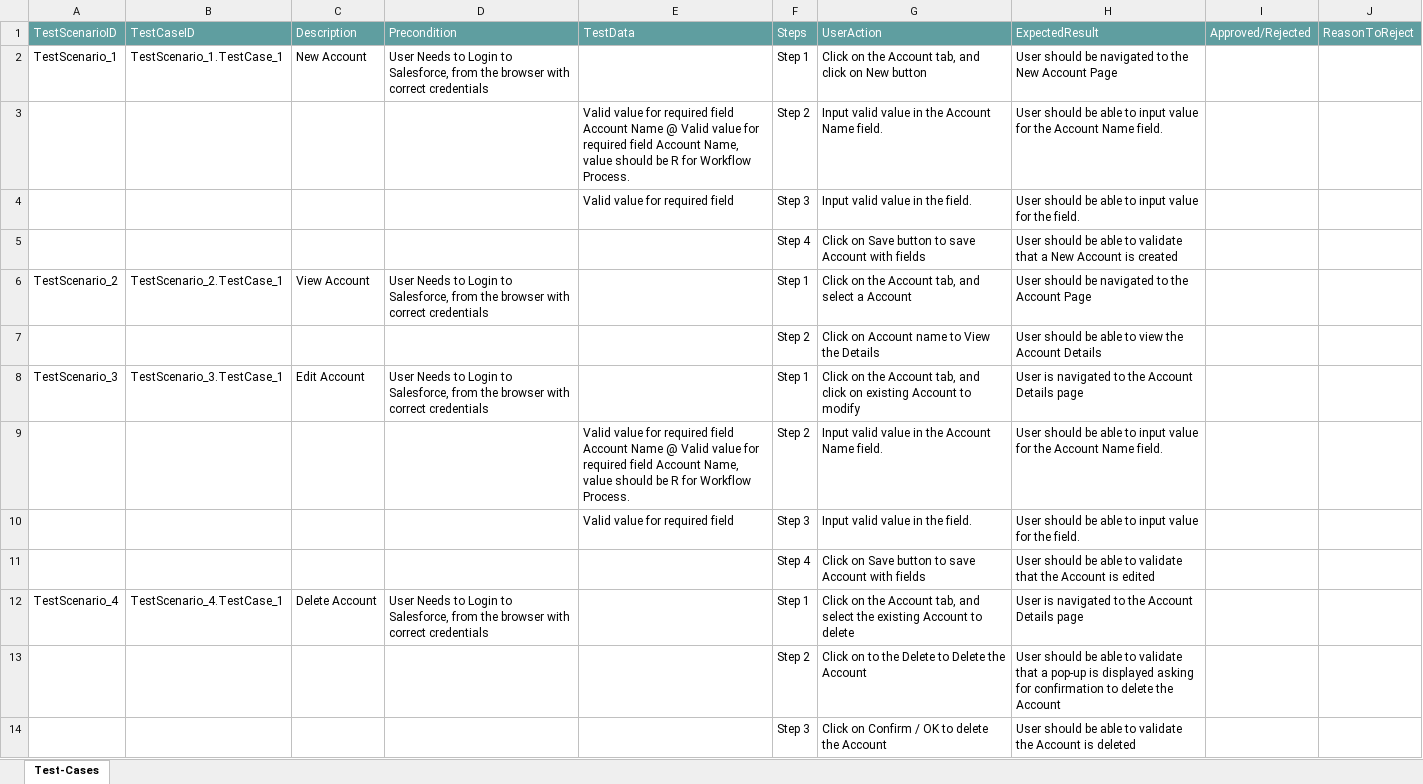
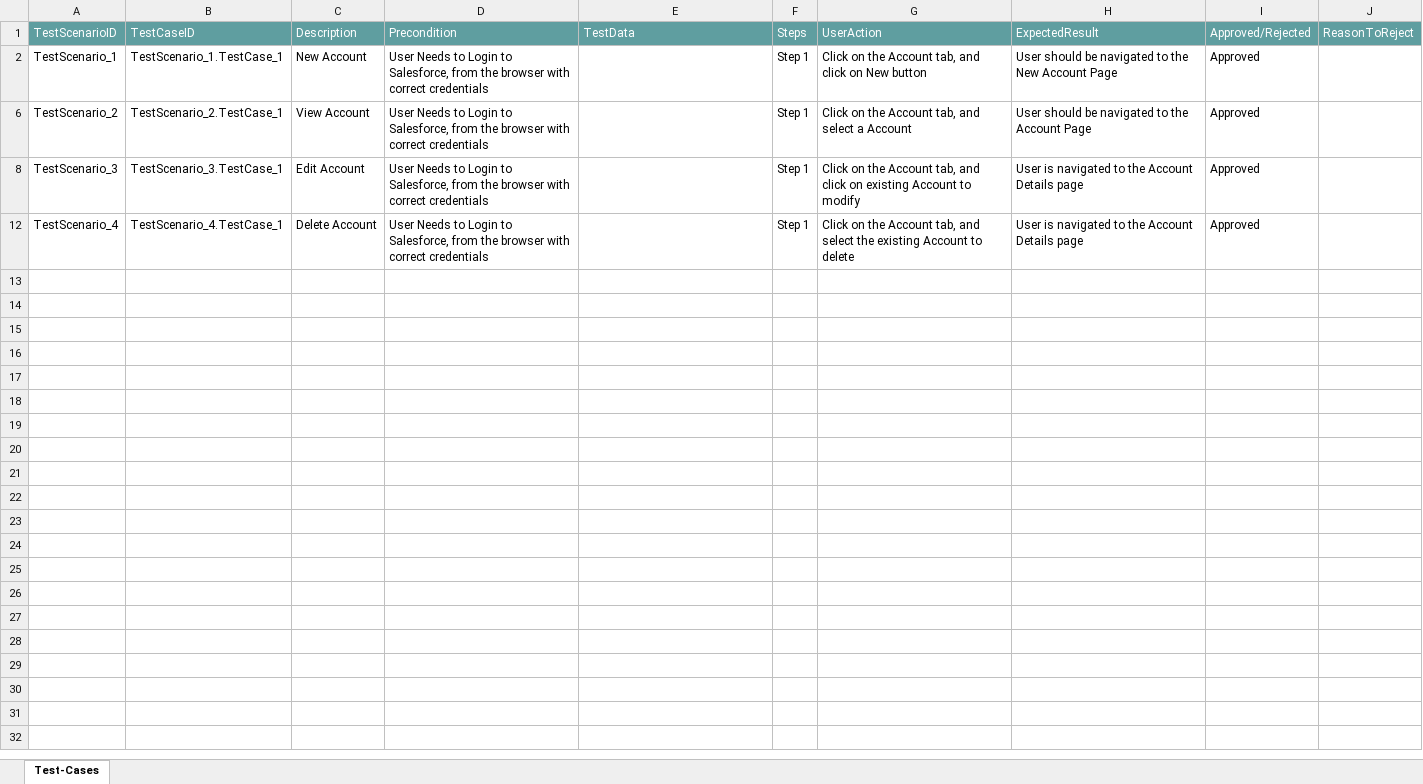
Before and after one commit to ShaikMohamedIrfan/newCreatie, an Excel workbook: PackageTest1.xlsx, sheet Test-Cases, drawn as a sheet; values as stored, in another font and other column widths than the file's, no borders; table styles not drawn; the diff names each change by its address in the sheet, - before the commit and + after, or states it on an @@ line.

Commit message:
Add files via upload

```diff
--- a/PackageTest1.xlsx (sheet Test-Cases)
+++ b/PackageTest1.xlsx (sheet Test-Cases)
-I2: (empty)
+I2: Approved
@@ row 3 hidden:  |  |  |  | Valid value for required field Account Name @ Valid value for required field Account Name, value should be R for Workflow Process. | Step 2 | Input valid value in the Account Name field. | User should be able to input value for the Account Name field. @@
@@ row 4 hidden:  |  |  |  | Valid value for required field | Step 3 | Input valid value in the field. | User should be able to input value for the field. @@
@@ row 5 hidden:  |  |  |  |  | Step 4 | Click on Save button to save Account with fields | User should be able to validate that a New Account is created @@
-I6: (empty)
+I6: Approved
@@ row 7 hidden:  |  |  |  |  | Step 2 | Click on Account name to View the Details | User should be able to view the Account Details @@
-I8: (empty)
+I8: Approved
@@ row 9 hidden:  |  |  |  | Valid value for required field Account Name @ Valid value for required field Account Name, value should be R for Workflow Process. | Step 2 | Input valid value in the Account Name field. | User should be able to input value for the Account Name field. @@
@@ row 10 hidden:  |  |  |  | Valid value for required field | Step 3 | Input valid value in the field. | User should be able to input value for the field. @@
@@ row 11 hidden:  |  |  |  |  | Step 4 | Click on Save button to save Account with fields | User should be able to validate that the Account is edited @@
-I12: (empty)
+I12: Approved
@@ row 13 hidden:  |  |  |  |  | Step 2 | Click on to the Delete to Delete the Account | User should be able to validate that a pop-up is displayed asking for confirmation to delete the Account @@
@@ row 14 hidden:  |  |  |  |  | Step 3 | Click on Confirm / OK to delete the Account | User should be able to validate the Account is deleted @@
```
